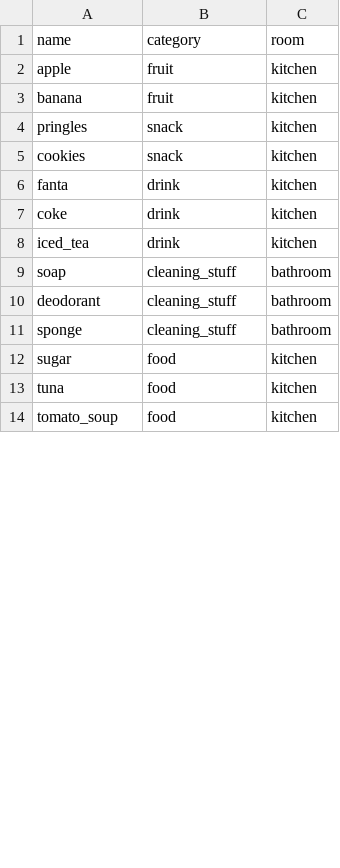
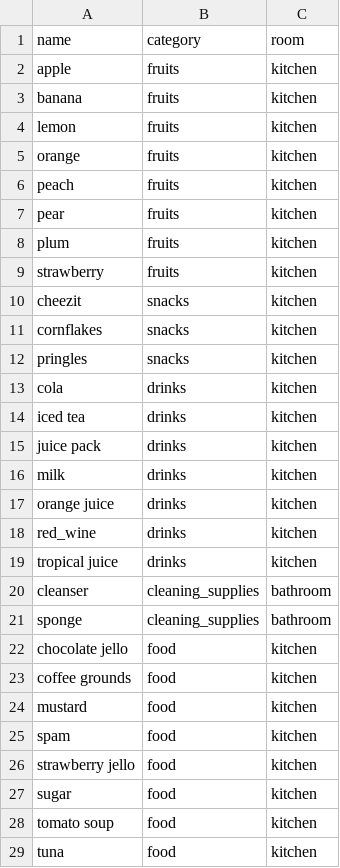
Before and after one commit to RoBorregos/home-hri, a CSV file: nlp/dataframes/items.csv, drawn as a sheet; only a part is shown; the diff covers the shown part only.

```diff
--- a/nlp/dataframes/items.csv
+++ b/nlp/dataframes/items.csv
@@ -1,14 +1,29 @@
 name,category,room
-apple,fruit,kitchen
-banana,fruit,kitchen
-pringles,snack,kitchen
-cookies,snack,kitchen
-fanta,drink,kitchen
-coke,drink,kitchen
-iced_tea,drink,kitchen
-soap,cleaning_stuff,bathroom
-deodorant,cleaning_stuff,bathroom
-sponge,cleaning_stuff,bathroom
+apple,fruits,kitchen
+banana,fruits,kitchen
+lemon,fruits,kitchen
+orange,fruits,kitchen
+peach,fruits,kitchen
+pear,fruits,kitchen
+plum,fruits,kitchen
+strawberry,fruits,kitchen
+cheezit,snacks,kitchen
+cornflakes,snacks,kitchen
+pringles,snacks,kitchen
+cola,drinks,kitchen
+iced tea,drinks,kitchen
+juice pack,drinks,kitchen
+milk,drinks,kitchen
+orange juice,drinks,kitchen
+red_wine,drinks,kitchen
+tropical juice,drinks,kitchen
+cleanser,cleaning_supplies,bathroom
+sponge,cleaning_supplies,bathroom
+chocolate jello,food,kitchen
+coffee grounds,food,kitchen
+mustard,food,kitchen
+spam,food,kitchen
+strawberry jello,food,kitchen
 sugar,food,kitchen
+tomato soup,food,kitchen
 tuna,food,kitchen
-tomato_soup,food,kitchen
```
Also changed, not shown: 7 added rows and 6 edited cells elsewhere in this file, nlp/dataframes/locations.csv, 8 other files.
